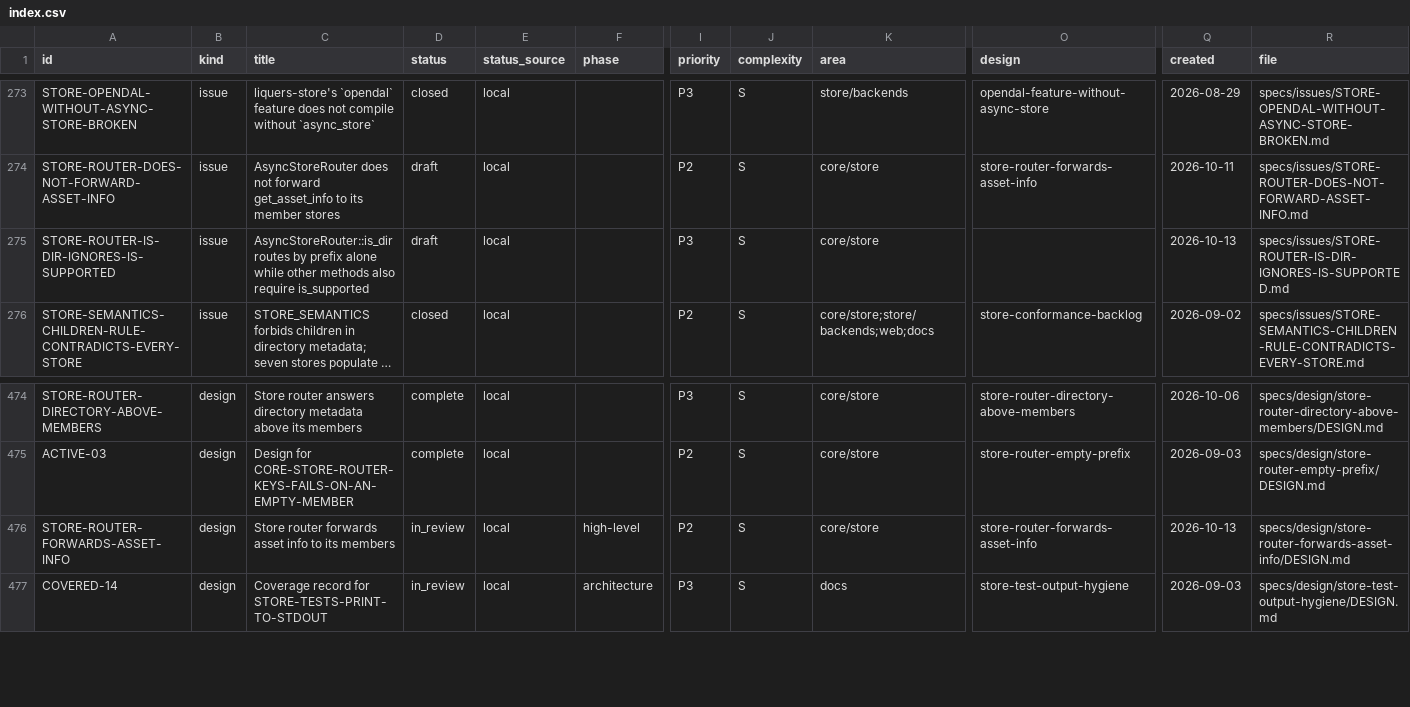
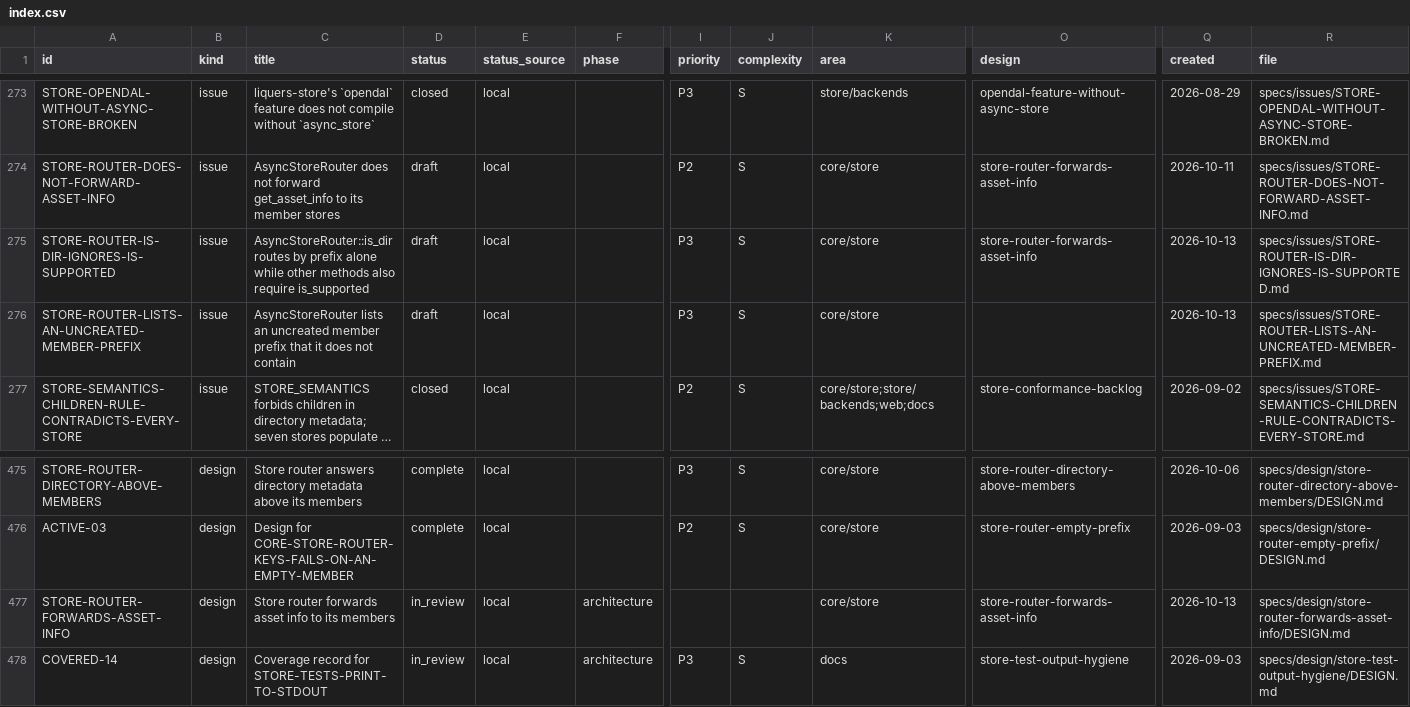
Before and after one commit to orest-d/liquers, a CSV file: specs/index.csv, drawn as a sheet; only a part is shown, gaps mark what is left out; long unchanged cells end in …; addresses are those after the commit; rows hold the shown columns only; the diff names each change by its address in the sheet, - before the commit and + after, or states it on an @@ line.

```diff
--- a/specs/index.csv
+++ b/specs/index.csv
-O275 (design): (empty)
+O275 (design): store-router-forwards-asset-info
+row 276: STORE-ROUTER-LISTS-AN-UNCREATED-MEMBER-PREFIX | issue | AsyncStoreRouter lists an uncreated member prefix that it does not contain | draft | local |  | P3 | S | core/store |  | 2026-10-13 | specs/issues/STORE-ROUTER-LISTS-AN-UNCREATED-MEMBER-PREFIX.md
-F477 (phase): high-level
+F477 (phase): architecture
-I477 (priority): P2
+I477 (priority): (empty)
-J477 (complexity): S
+J477 (complexity): (empty)
```
Also changed, not shown: 4 other files.
